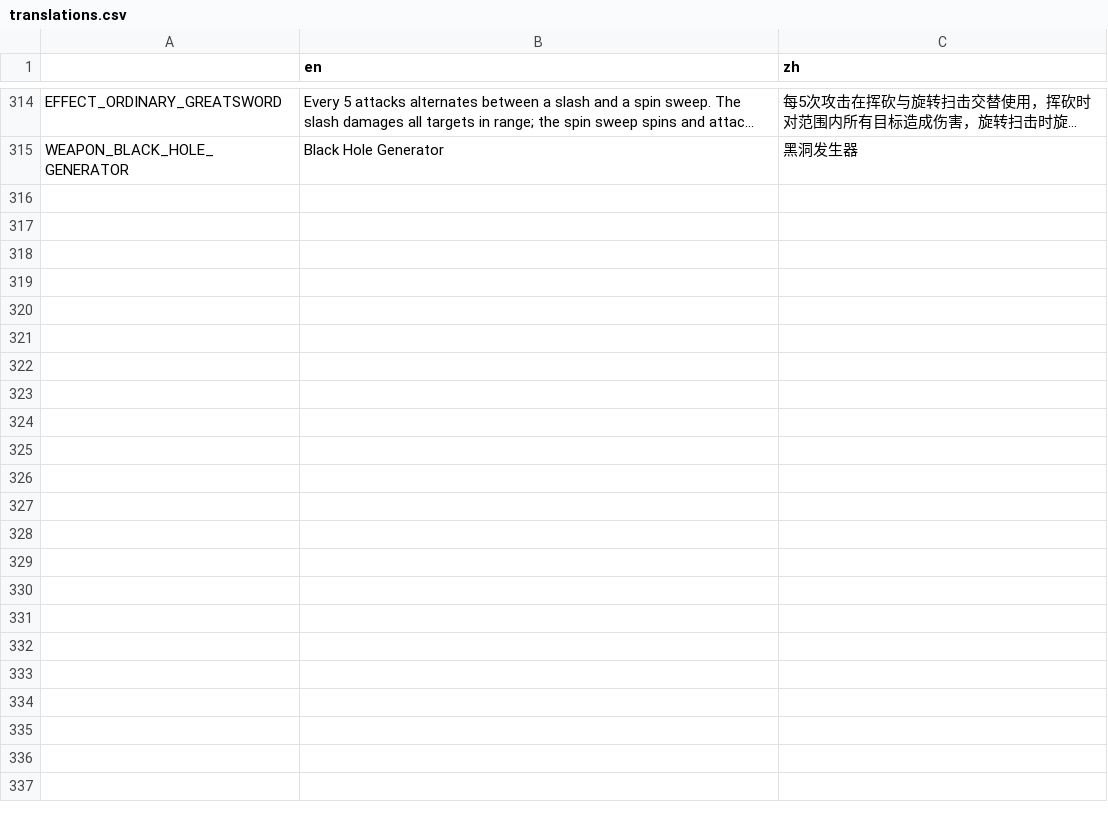
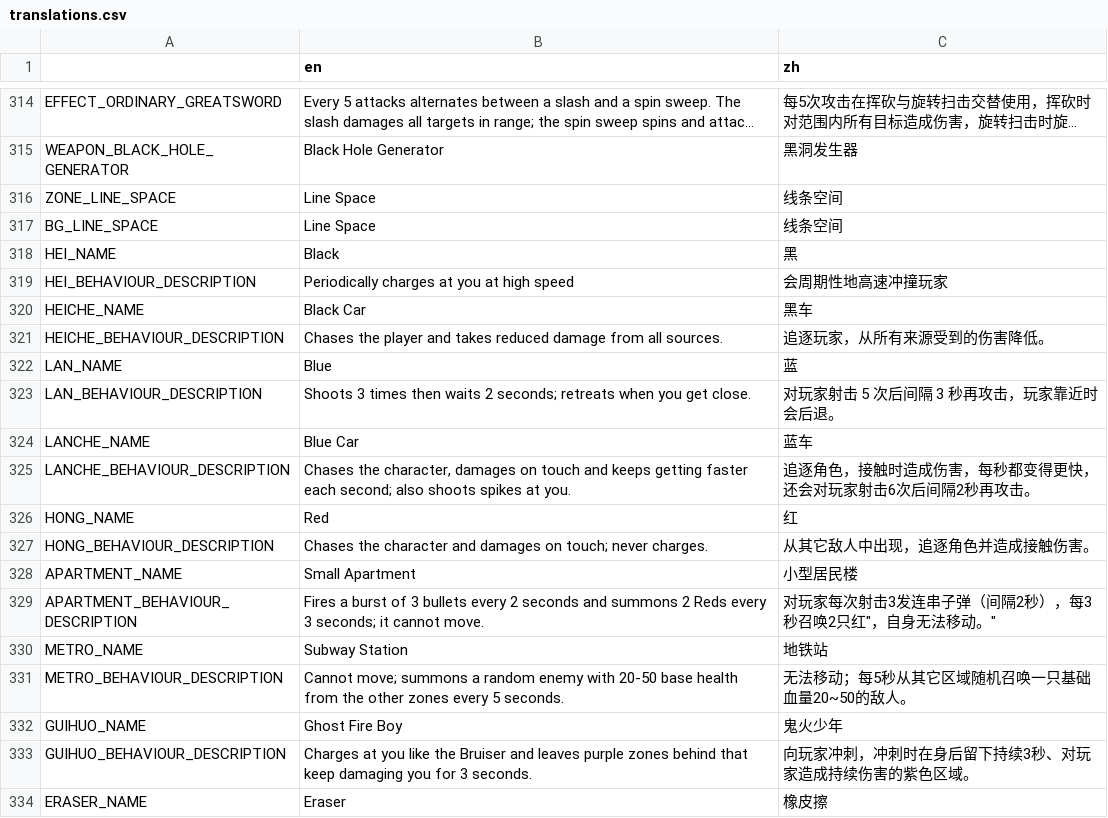
Before and after one commit to FengLiuFeseliud/Brotato-FengAddMods, a CSV file: translations/translations.csv, drawn as a sheet; only a part is shown, gaps mark what is left out; long unchanged cells end in …; the diff covers the shown part only; the diff names each change by its address in the sheet, - before the commit and + after, or states it on an @@ line.

Commit message:
zone_line_space

```diff
--- a/translations/translations.csv
+++ b/translations/translations.csv
+row 316: ZONE_LINE_SPACE | Line Space | 线条空间
+row 317: BG_LINE_SPACE | Line Space | 线条空间
+row 318: HEI_NAME | Black | 黑
+row 319: HEI_BEHAVIOUR_DESCRIPTION | Periodically charges at you at high speed | 会周期性地高速冲撞玩家
+row 320: HEICHE_NAME | Black Car | 黑车
+row 321: HEICHE_BEHAVIOUR_DESCRIPTION | Chases the player and takes reduced damage from all sources. | 追逐玩家，从所有来源受到的伤害降低。
+row 322: LAN_NAME | Blue | 蓝
+row 323: LAN_BEHAVIOUR_DESCRIPTION | Shoots 3 times then waits 2 seconds; retreats when you get close. | 对玩家射击 5 次后间隔 3 秒再攻击，玩家靠近时会后退。
+row 324: LANCHE_NAME | Blue Car | 蓝车
+row 325: LANCHE_BEHAVIOUR_DESCRIPTION | Chases the character, damages on touch and keeps getting faster each second; also shoots spikes at you. | 追逐角色，接触时造成伤害，每秒都变得更快，还会对玩家射击6次后间隔2秒再攻击。
+row 326: HONG_NAME | Red | 红
+row 327: HONG_BEHAVIOUR_DESCRIPTION | Chases the character and damages on touch; never charges. | 从其它敌人中出现，追逐角色并造成接触伤害。
+row 328: APARTMENT_NAME | Small Apartment | 小型居民楼
+row 329: APARTMENT_BEHAVIOUR_DESCRIPTION | Fires a burst of 3 bullets every 2 seconds and summons 2 Reds every 3 seconds; it cannot move. | 对玩家每次射击3发连串子弹（间隔2秒），每3秒召唤2只红"，自身无法移动。"
+row 330: METRO_NAME | Subway Station | 地铁站
+row 331: METRO_BEHAVIOUR_DESCRIPTION | Cannot move; summons a random enemy with 20-50 base health from the other zones every 5 seconds. | 无法移动；每5秒从其它区域随机召唤一只基础血量20~50的敌人。
+row 332: GUIHUO_NAME | Ghost Fire Boy | 鬼火少年
+row 333: GUIHUO_BEHAVIOUR_DESCRIPTION | Charges at you like the Bruiser and leaves purple zones behind that keep damaging you for 3 seconds. | 向玩家冲刺，冲刺时在身后留下持续3秒、对玩家造成持续伤害的紫色区域。
+row 334: ERASER_NAME | Eraser | 橡皮擦
```
Also changed, not shown: 16 added rows elsewhere in this file, 25 other files.
